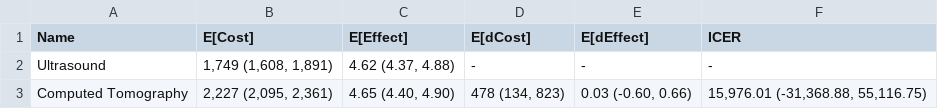
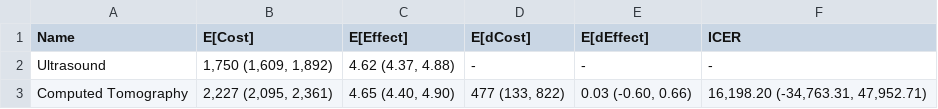
Before and after one commit to ck564/FinalProject_Appendicitis, a CSV file: CETable.csv, drawn as a sheet.

```diff
--- a/CETable.csv
+++ b/CETable.csv
@@ -1,3 +1,3 @@
 Name,E[Cost],E[Effect],E[dCost],E[dEffect],ICER
-Ultrasound,"1,749 (1,608, 1,891)","4.62 (4.37, 4.88)",-,-,-
-Computed Tomography,"2,227 (2,095, 2,361)","4.65 (4.40, 4.90)","478 (134, 823)","0.03 (-0.60, 0.66)","15,976.01 (-31,368.88, 55,116.75)"
+Ultrasound,"1,750 (1,609, 1,892)","4.62 (4.37, 4.88)",-,-,-
+Computed Tomography,"2,227 (2,095, 2,361)","4.65 (4.40, 4.90)","477 (133, 822)","0.03 (-0.60, 0.66)","16,198.20 (-34,763.31, 47,952.71)"
```
Also changed, not shown: 2 other files.
